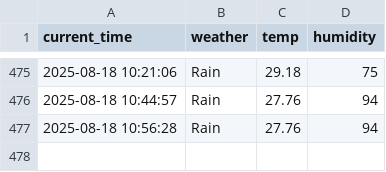
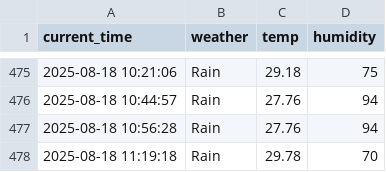
Before and after one commit to shlee135/weather, a CSV file: seoul_weather.csv, drawn as a sheet; only a part is shown, gaps mark what is left out; the diff names each change by its address in the sheet, - before the commit and + after, or states it on an @@ line.

```diff
--- a/seoul_weather.csv
+++ b/seoul_weather.csv
+row 478: 2025-08-18 11:19:18 | Rain | 29.78 | 70
```
